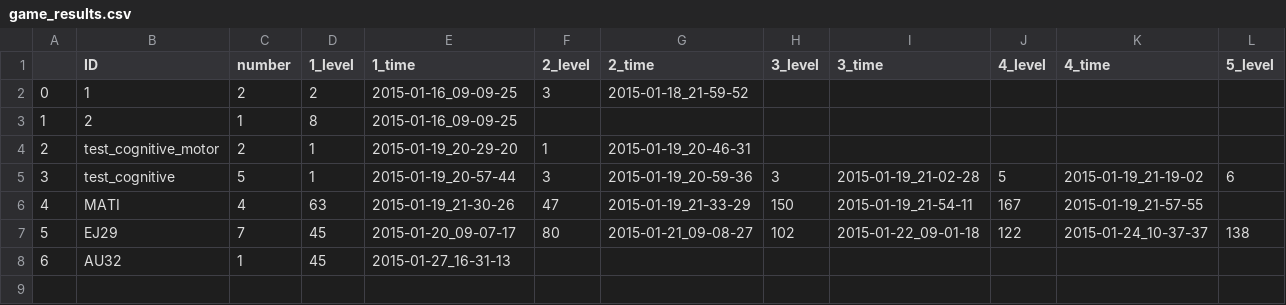
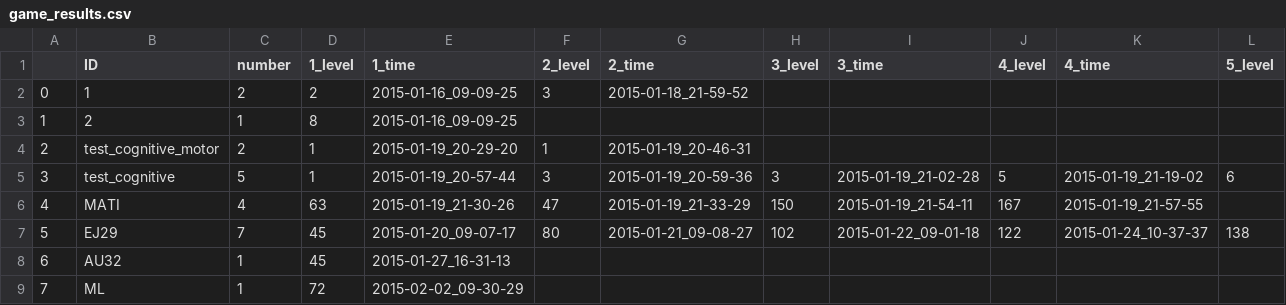
Before and after one commit to BrainTech/openbci, a CSV file: exps/ventures/data/game_results.csv, drawn as a sheet; only a part is shown; rows hold the shown columns only; the diff names each change by its address in the sheet, - before the commit and + after, or states it on an @@ line.

```diff
--- a/exps/ventures/data/game_results.csv
+++ b/exps/ventures/data/game_results.csv
+row 9: 7 | ML | 1 | 72 | 2015-02-02_09-30-29
```
Also changed, not shown: exps/ventures/data/baseline_results.csv, exps/ventures/data/calibration_results.csv, 1 other file.
